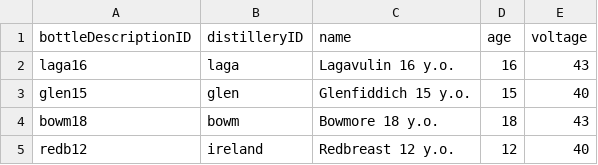
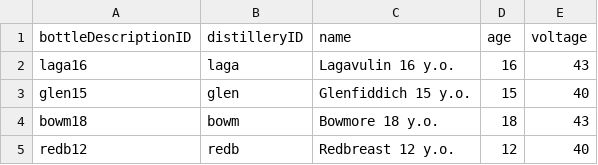
Before and after one commit to Listonoh/data_formats, a CSV file: 4/csv/data-bottleDescription.csv, drawn as a sheet.

Commit message:
hgjhgf

```diff
--- a/4/csv/data-bottleDescription.csv
+++ b/4/csv/data-bottleDescription.csv
@@ -4,2 +4,2 @@ glen15,glen,"Glenfiddich 15 y.o.",15,40
 bowm18,bowm,"Bowmore 18 y.o.",18,43
-redb12,ireland,"Redbreast 12 y.o.",12,40
+redb12,redb,"Redbreast 12 y.o.",12,40
```
